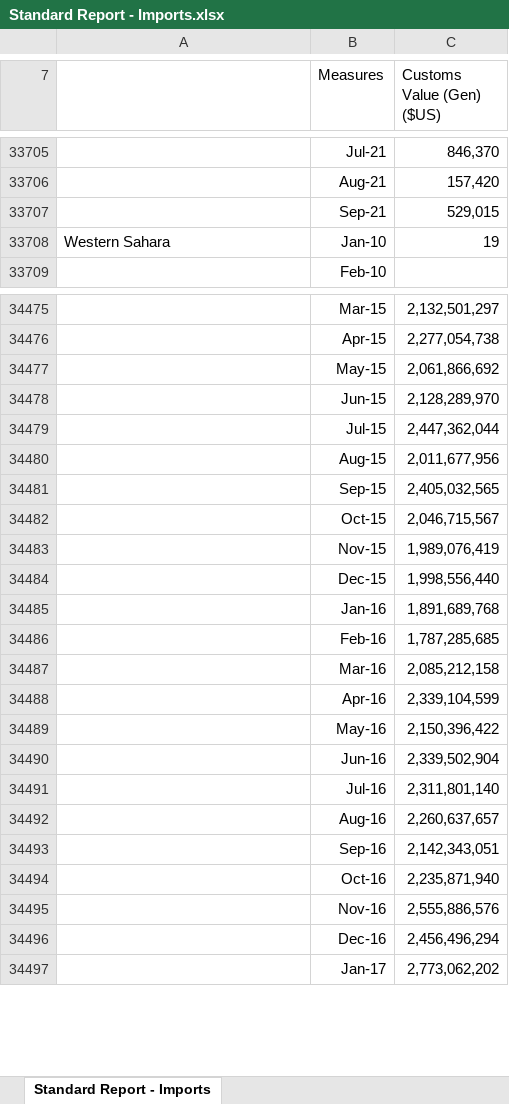
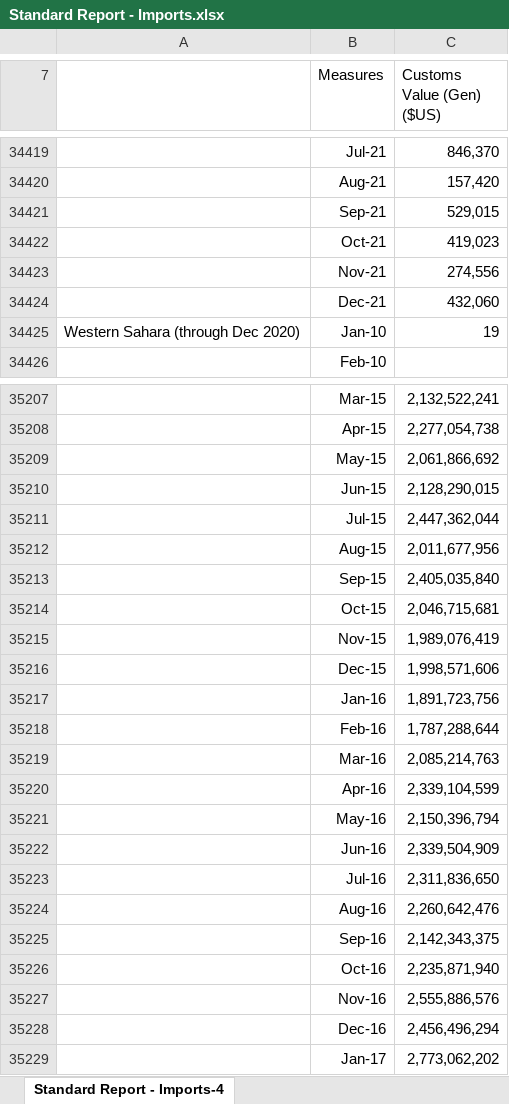
Before and after one commit to meschef/Econ-Trends, an Excel workbook: Data/Standard Report - Imports.xlsx, sheet Standard Report - Imports-4, drawn as a sheet; only a part is shown, gaps mark what is left out; values as stored, in another font and other column widths than the file's, no borders; addresses are those after the commit; the diff covers the shown part only; the diff names each change by its address in the sheet, - before the commit and + after, or states it on an @@ line.

```diff
--- a/Data/Standard Report - Imports.xlsx (sheet Standard Report - Imports-4)
+++ b/Data/Standard Report - Imports.xlsx (sheet Standard Report - Imports-4)
-sheet tab: Standard Report - Imports
+sheet tab: Standard Report - Imports-4
+row 34422:  | Oct-21 | 419,023
+row 34423:  | Nov-21 | 274,556
+row 34424:  | Dec-21 | 432,060
-A34425: Western Sahara
+A34425: Western Sahara (through Dec 2020)
-C35207 (Customs Value (Gen) ($US)): 2,132,501,297
+C35207 (Customs Value (Gen) ($US)): 2,132,522,241
-C35210 (Customs Value (Gen) ($US)): 2,128,289,970
+C35210 (Customs Value (Gen) ($US)): 2,128,290,015
-C35213 (Customs Value (Gen) ($US)): 2,405,032,565
+C35213 (Customs Value (Gen) ($US)): 2,405,035,840
-C35214 (Customs Value (Gen) ($US)): 2,046,715,567
+C35214 (Customs Value (Gen) ($US)): 2,046,715,681
-C35216 (Customs Value (Gen) ($US)): 1,998,556,440
+C35216 (Customs Value (Gen) ($US)): 1,998,571,606
-C35217 (Customs Value (Gen) ($US)): 1,891,689,768
+C35217 (Customs Value (Gen) ($US)): 1,891,723,756
-C35218 (Customs Value (Gen) ($US)): 1,787,285,685
+C35218 (Customs Value (Gen) ($US)): 1,787,288,644
-C35219 (Customs Value (Gen) ($US)): 2,085,212,158
+C35219 (Customs Value (Gen) ($US)): 2,085,214,763
-C35221 (Customs Value (Gen) ($US)): 2,150,396,422
+C35221 (Customs Value (Gen) ($US)): 2,150,396,794
-C35222 (Customs Value (Gen) ($US)): 2,339,502,904
+C35222 (Customs Value (Gen) ($US)): 2,339,504,909
-C35223 (Customs Value (Gen) ($US)): 2,311,801,140
+C35223 (Customs Value (Gen) ($US)): 2,311,836,650
-C35224 (Customs Value (Gen) ($US)): 2,260,637,657
+C35224 (Customs Value (Gen) ($US)): 2,260,642,476
-C35225 (Customs Value (Gen) ($US)): 2,142,343,051
+C35225 (Customs Value (Gen) ($US)): 2,142,343,375
```
Also changed, not shown: 786 added rows, 2 moved rows and 43 edited cells elsewhere in this sheet, Data/Standard Report - Exports.xlsx, 9 other files.
